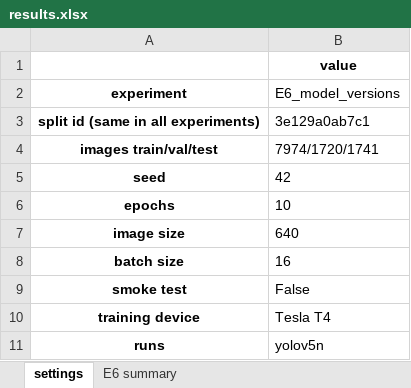
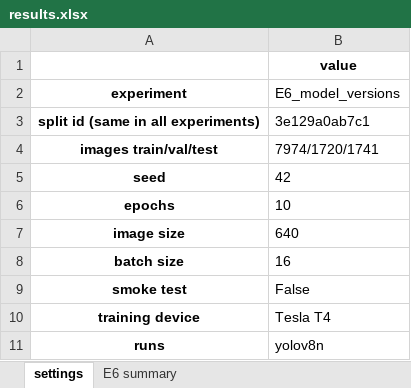
Before and after one commit to asaeyl/rdd-roadscan, an Excel workbook: experiments/E6_model_versions/results/results.xlsx, sheet settings, drawn as a sheet; values as stored, in another font and other column widths than the file's, no borders; the diff names each change by its address in the sheet, - before the commit and + after, or states it on an @@ line.

Commit message:
E6: yolov8n

```diff
--- a/experiments/E6_model_versions/results/results.xlsx (sheet settings)
+++ b/experiments/E6_model_versions/results/results.xlsx (sheet settings)
-B11 (E6_model_versions): yolov5n
+B11 (E6_model_versions): yolov8n
```
Also changed, not shown: sheet E6 summary, 8 other files.
